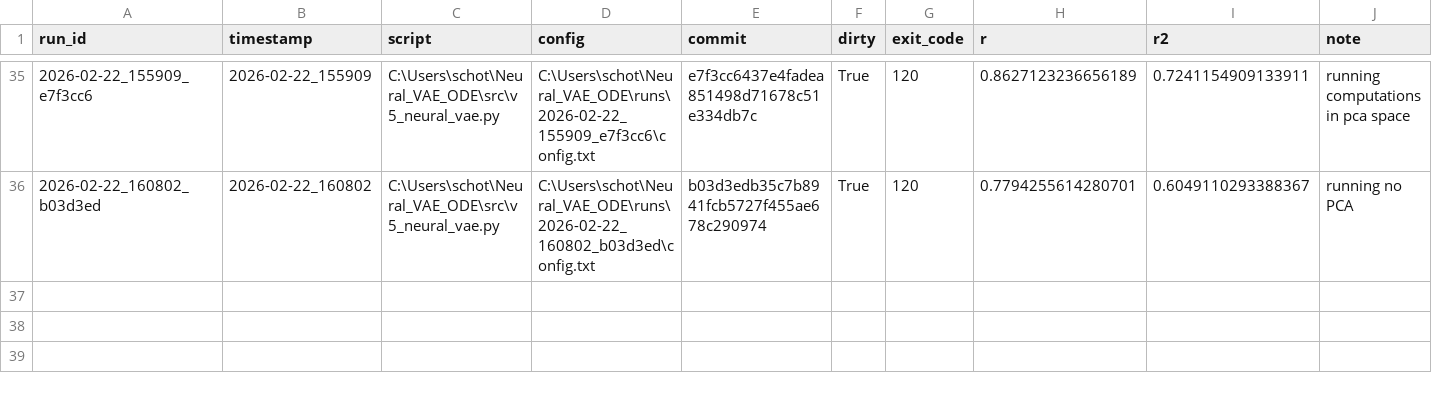
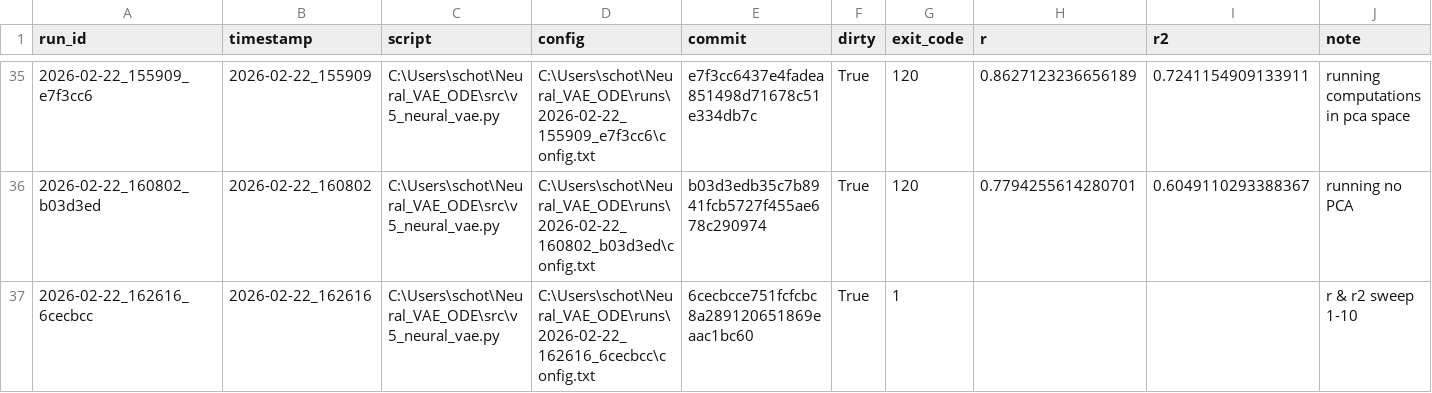
Before and after one commit to SchottdorfLab/Neural_VAE_ODE, a CSV file: runs/index.csv, drawn as a sheet; only a part is shown, gaps mark what is left out.

Commit message:
updated script to sweep across dimensions for saturation, for both r2 and r.

```diff
--- a/runs/index.csv
+++ b/runs/index.csv
@@ -36 +36,2 @@ run_id,timestamp,script,config,commit,dirty,exit_code,r,r2,note
 2026-02-22_160802_b03d3ed,2026-02-22_160802,C:\Users\schot\Neural_VAE_ODE\src\v5_neural_vae.py,C:\Users\schot\Neural_VAE_ODE\runs\2026-02-22_160802_b03d3ed\config.txt,b03d3edb35c7b8941fcb5727f455ae678c290974,True,120,0.7794255614280701,0.6049110293388367,running no PCA
+2026-02-22_162616_6cecbcc,2026-02-22_162616,C:\Users\schot\Neural_VAE_ODE\src\v5_neural_vae.py,C:\Users\schot\Neural_VAE_ODE\runs\2026-02-22_162616_6cecbcc\config.txt,6cecbcce751fcfcbc8a289120651869eaac1bc60,True,1,,,r & r2 sweep 1-10
```
Also changed, not shown: 17 other files.
